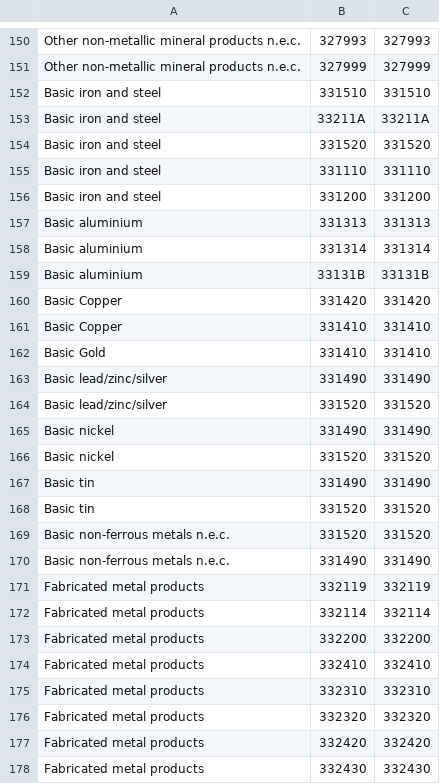
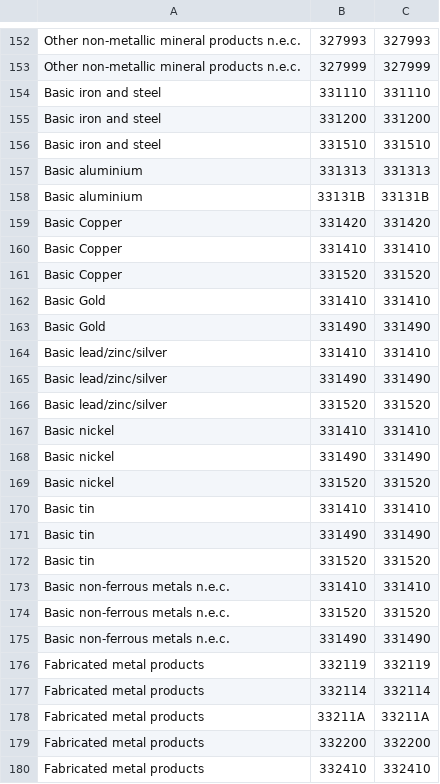
Before and after one commit to USEPA/USEEIO, a CSV file: import_emission_factors/concordances/GLORIA_to_useeio2_commodity_concordance.csv, drawn as a sheet; only a part is shown, gaps mark what is left out; the shorter side is filled out with more unchanged rows; the diff covers the shown part only.

Commit message:
Imrpove GLORIA-USEEIO commodity matching. Assume ISIC v4 for mapping check and use ISIC v4 manual along with NAICS 2017 index to check more closely for product correspondence
- Add Well drilling match to mining and quarrying n.e.c.; services to mining
- match compressed gases, synthetic rubber and plastics to Basic petrochemical products per ISIC v4 manual which includes "manufacture of liquefied or compressed inorganic industrial or medical gases"
-Remove nonferrous metal casts from Basic iron and steel
-Match 'All other forging, stamping, and sintering' to fabricated metal products and not basic iron and steel
-Add match for 331410 to Basic Pb/Zn/Ag, Basic Ni, Basic Sn,Basic non-ferrous because 331410 includes all metals except Fe and Al
 -Add 331520 to all metals except Fe and Al and also not Au because no gold casts found
 -Match optical instrument and photography (333314,333316) to Computers; electronic products; optical and precision instruments instead of to Machinery and equipment
 -Remove mapping of used goods to materials recovery
 -Change Utilities construction to Civil Engineering, not Building Construction
 - Match 493000 to Services to transport because 493000 includes logistics
- Change Vehicle rental and leasing, Commercial equipment rental,
Consumer goods and general rental centers, and
Lessors of nonfinancial intangible assets to Adminstrative services from Property and real estate, per Section N Adminstrative and support service activities of ISIC v4
- Change State and local government hospitals and health services mapping to Human heath and social work instead of Government
- Change State and local government educational services to Education instead of Government

```diff
--- a/import_emission_factors/concordances/GLORIA_to_useeio2_commodity_concordance.csv
+++ b/import_emission_factors/concordances/GLORIA_to_useeio2_commodity_concordance.csv
@@ -151,9 +153,6 @@ Other non-metallic mineral products n.e.c.,327993,327993
 Other non-metallic mineral products n.e.c.,327999,327999
-Basic iron and steel,331510,331510
-Basic iron and steel,33211A,33211A
-Basic iron and steel,331520,331520
 Basic iron and steel,331110,331110
 Basic iron and steel,331200,331200
+Basic iron and steel,331510,331510
 Basic aluminium,331313,331313
-Basic aluminium,331314,331314
 Basic aluminium,33131B,33131B
@@ -161,9 +160,15 @@ Basic Copper,331420,331420
 Basic Copper,331410,331410
+Basic Copper,331520,331520
 Basic Gold,331410,331410
+Basic Gold,331490,331490
+Basic lead/zinc/silver,331410,331410
 Basic lead/zinc/silver,331490,331490
 Basic lead/zinc/silver,331520,331520
+Basic nickel,331410,331410
 Basic nickel,331490,331490
 Basic nickel,331520,331520
+Basic tin,331410,331410
 Basic tin,331490,331490
 Basic tin,331520,331520
+Basic non-ferrous metals n.e.c.,331410,331410
 Basic non-ferrous metals n.e.c.,331520,331520
@@ -172,2 +177,3 @@ Fabricated metal products,332119,332119
 Fabricated metal products,332114,332114
+Fabricated metal products,33211A,33211A
 Fabricated metal products,332200,332200
```
Also changed, not shown: 13 added rows, 16 removed rows and 2 edited cells elsewhere in this file.
